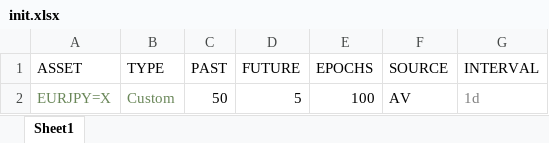
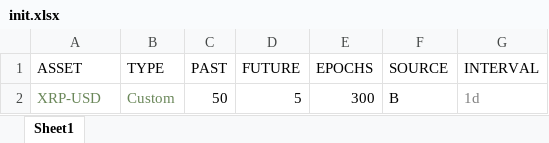
Before and after one commit to plutus-IV-org/plutus_lstm, an Excel workbook: run_commands/inputs/init.xlsx, sheet Sheet1, drawn as a sheet; values as stored, in another font and other column widths than the file's, no borders; charts and pictures and table styles not drawn; the diff names each change by its address in the sheet, - before the commit and + after, or states it on an @@ line.

```diff
--- a/run_commands/inputs/init.xlsx (sheet Sheet1)
+++ b/run_commands/inputs/init.xlsx (sheet Sheet1)
-A2 (ASSET): EURJPY=X
+A2 (ASSET): XRP-USD
-E2 (EPOCHS): 100
+E2 (EPOCHS): 300
-F2 (SOURCE): AV
+F2 (SOURCE): B
```
Also changed, not shown: run_commands/inputs/init_test.xlsx, 22 other files.
